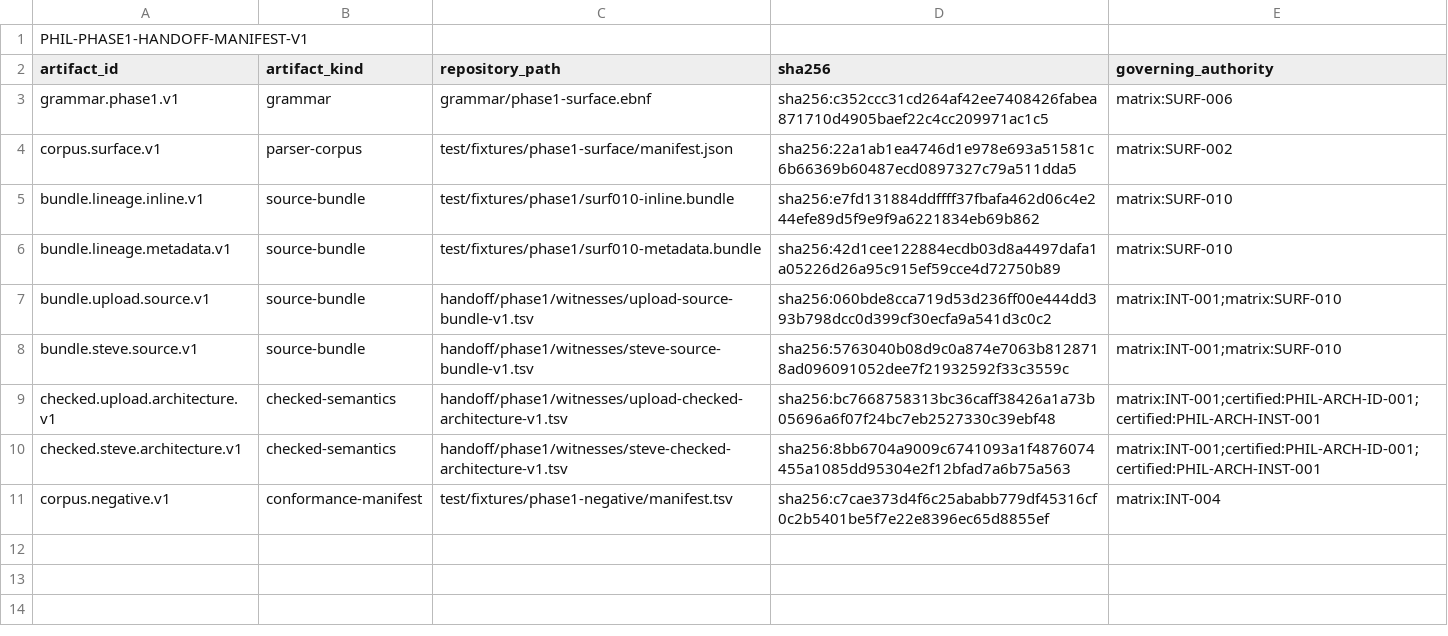
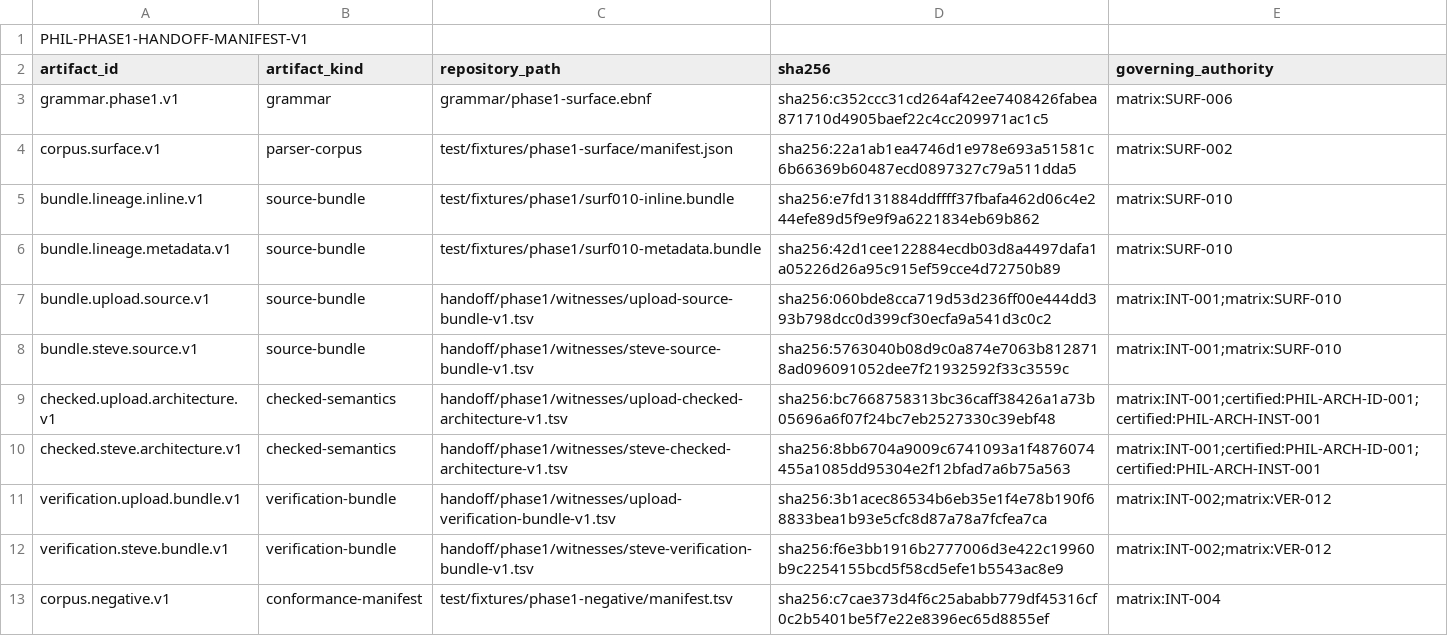
Before and after one commit to abiggerhammer/phil, a TSV file: handoff/phase1/manifest-v1.tsv, drawn as a sheet; the diff names each change by its address in the sheet, - before the commit and + after, or states it on an @@ line.

Commit message:
Add VerificationBundles to handoff inventory

```diff
--- a/handoff/phase1/manifest-v1.tsv
+++ b/handoff/phase1/manifest-v1.tsv
+row 11: verification.upload.bundle.v1 | verification-bundle | handoff/phase1/witnesses/upload-verification-bundle-v1.tsv | sha256:3b1acec86534b6eb35e1f4e78b190f68833bea1b93e5cfc8d87a78a7fcfea7ca | matrix:INT-002;matrix:VER-012
+row 12: verification.steve.bundle.v1 | verification-bundle | handoff/phase1/witnesses/steve-verification-bundle-v1.tsv | sha256:f6e3bb1916b2777006d3e422c19960b9c2254155bcd5f58cd5efe1b5543ac8e9 | matrix:INT-002;matrix:VER-012
```
